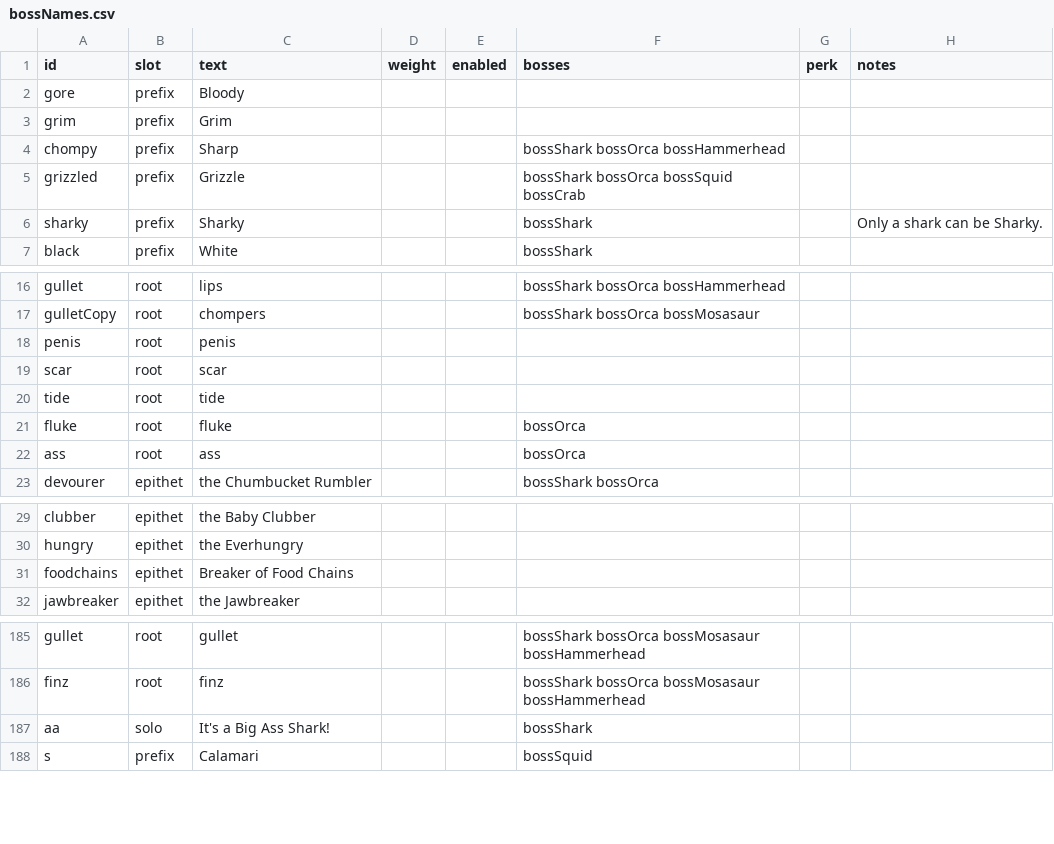
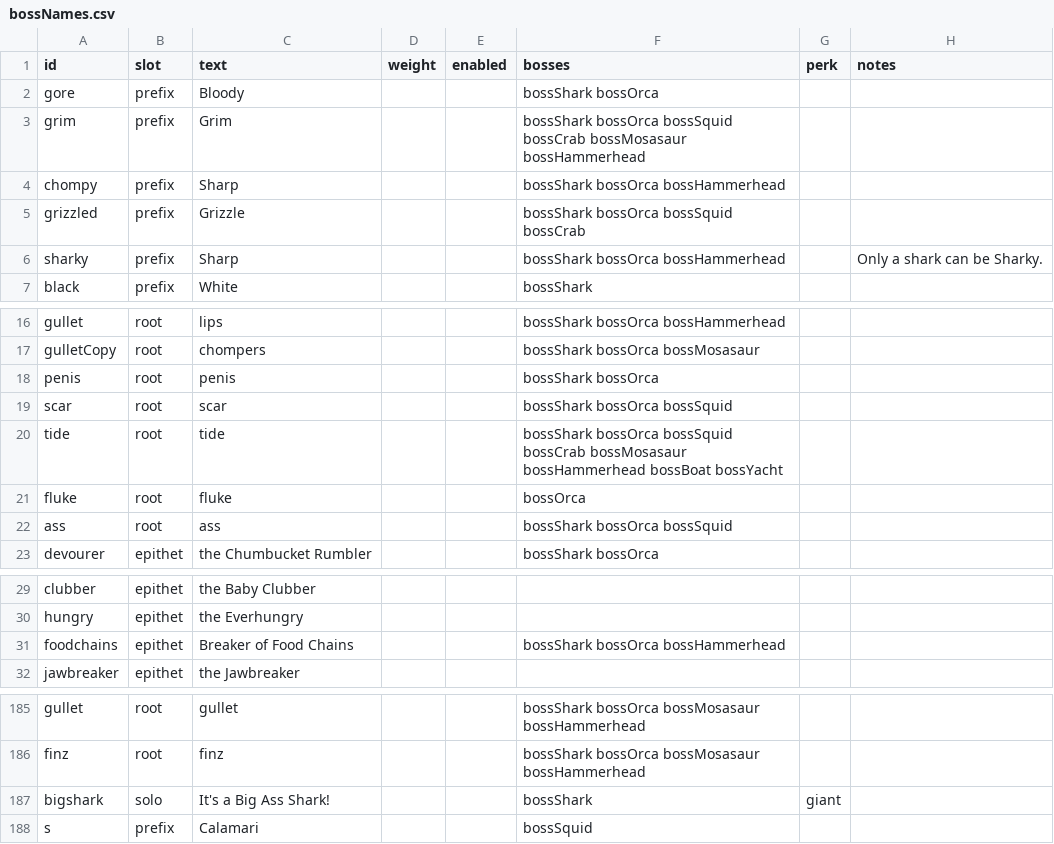
Before and after one commit to ethangoldhammer/seal-survivor, a CSV file: path/src/bossNames.csv, drawn as a sheet; only a part is shown, gaps mark what is left out.

```diff
--- a/path/src/bossNames.csv
+++ b/path/src/bossNames.csv
@@ -1,7 +1,7 @@
 id,slot,text,weight,enabled,bosses,perk,notes
-gore,prefix,Bloody,,,,,
-grim,prefix,Grim,,,,,
+gore,prefix,Bloody,,,bossShark bossOrca,,
+grim,prefix,Grim,,,bossShark bossOrca bossSquid bossCrab bossMosasaur bossHammerhead,,
 chompy,prefix,Sharp,,,bossShark bossOrca bossHammerhead,,
 grizzled,prefix,Grizzle,,,bossShark bossOrca bossSquid bossCrab,,
-sharky,prefix,Sharky,,,bossShark,,Only a shark can be Sharky.
+sharky,prefix,Sharp,,,bossShark bossOrca bossHammerhead,,Only a shark can be Sharky.
 black,prefix,White,,,bossShark,,
@@ -17,7 +17,7 @@ gullet,root,lips,,,bossShark bossOrca bossHammerhead,,
 gulletCopy,root,chompers,,,bossShark bossOrca bossMosasaur,,
-penis,root,penis,,,,,
-scar,root,scar,,,,,
-tide,root,tide,,,,,
+penis,root,penis,,,bossShark bossOrca,,
+scar,root,scar,,,bossShark bossOrca bossSquid,,
+tide,root,tide,,,bossShark bossOrca bossSquid bossCrab bossMosasaur bossHammerhead bossBoat bossYacht,,
 fluke,root,fluke,,,bossOrca,,
-ass,root,ass,,,bossOrca,,
+ass,root,ass,,,bossShark bossOrca bossSquid,,
 devourer,epithet,the Chumbucket Rumbler,,,bossShark bossOrca,,
@@ -30,3 +30,3 @@ clubber,epithet,the Baby Clubber,,,,,
 hungry,epithet,the Everhungry,,,,,
-foodchains,epithet,Breaker of Food Chains,,,,,
+foodchains,epithet,Breaker of Food Chains,,,bossShark bossOrca bossHammerhead,,
 jawbreaker,epithet,the Jawbreaker,,,,,
@@ -186,3 +186,3 @@ gullet,root,gullet,,,bossShark bossOrca bossMosasaur bossHammerhead,,
 finz,root,finz,,,bossShark bossOrca bossMosasaur bossHammerhead,,
-aa,solo,It's a Big Ass Shark!,,,bossShark,,
+bigshark,solo,It's a Big Ass Shark!,,,bossShark,giant,
 s,prefix,Calamari,,,bossSquid,,
```
Also changed, not shown: path/src/bosses.csv, path/src/callouts.csv, 44 other files.
